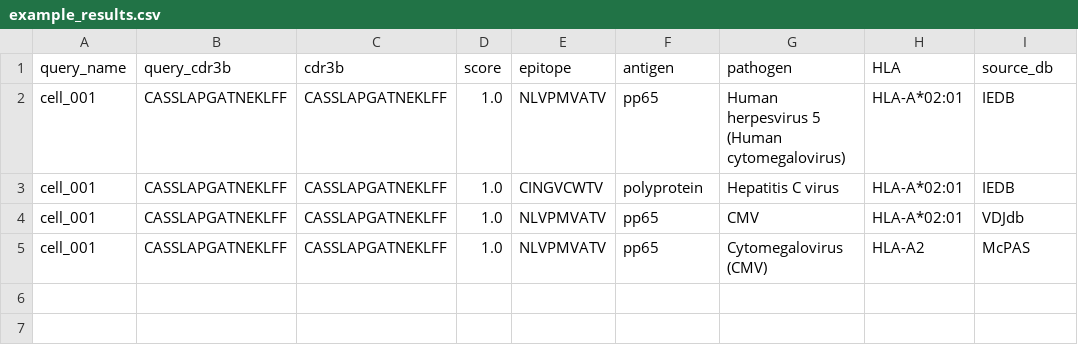
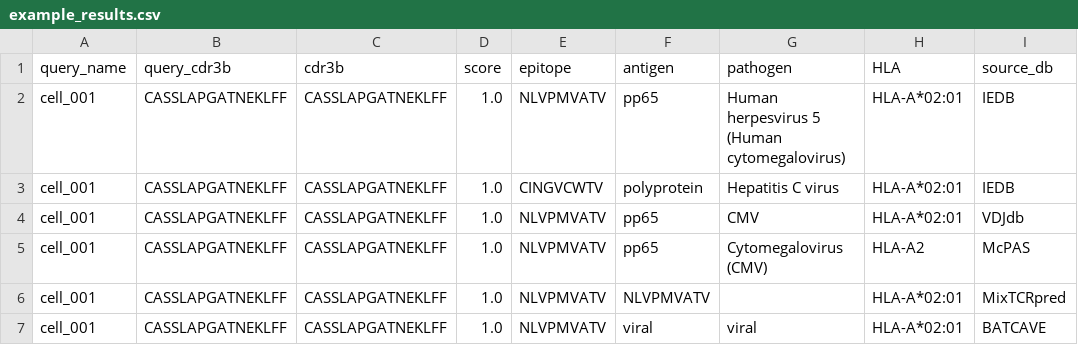
Before and after one commit to Marcus-Mendes/Public.Match, a CSV file: example_results.csv, drawn as a sheet; the diff names each change by its address in the sheet, - before the commit and + after, or states it on an @@ line.

```diff
--- a/example_results.csv
+++ b/example_results.csv
+row 6: cell_001 | CASSLAPGATNEKLFF | CASSLAPGATNEKLFF | 1.0 | NLVPMVATV | NLVPMVATV |  | HLA-A*02:01 | MixTCRpred
+row 7: cell_001 | CASSLAPGATNEKLFF | CASSLAPGATNEKLFF | 1.0 | NLVPMVATV | viral | viral | HLA-A*02:01 | BATCAVE
```
Also changed, not shown: 4 other files.
